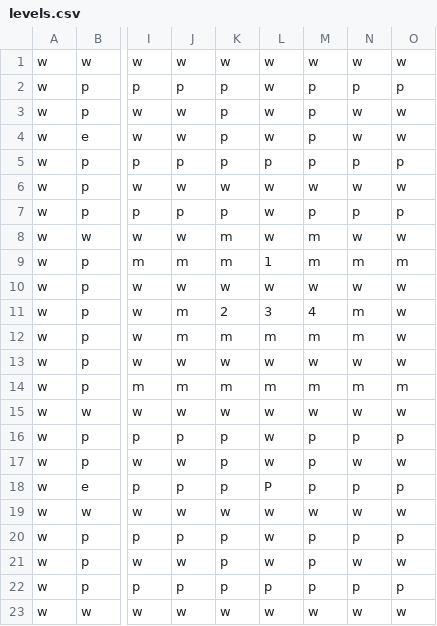
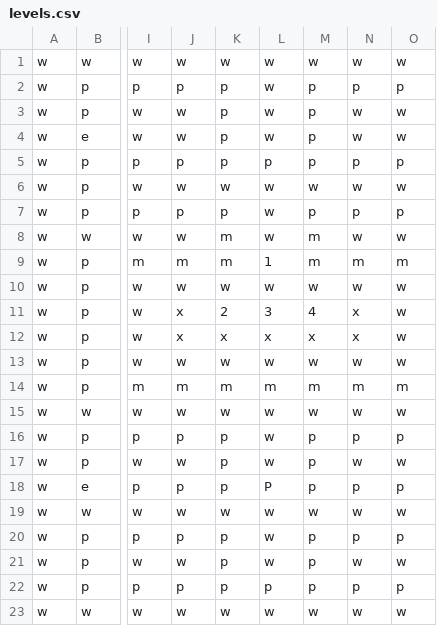
Before and after one commit to lyrene123/Pacman4, a CSV file: TextFiles/levels.csv, drawn as a sheet; only a part is shown, gaps mark what is left out; the diff names each change by its address in the sheet, - before the commit and + after, or states it on an @@ line.

Commit message:
new levels csv

```diff
--- a/TextFiles/levels.csv
+++ b/TextFiles/levels.csv
-J11:J12: m
+J11:J12: x
-N11:N12: m
+N11:N12: x
-K12: m
+K12: x
-L12: m
+L12: x
-M12: m
+M12: x
```
Also changed, not shown: 1 other file.
